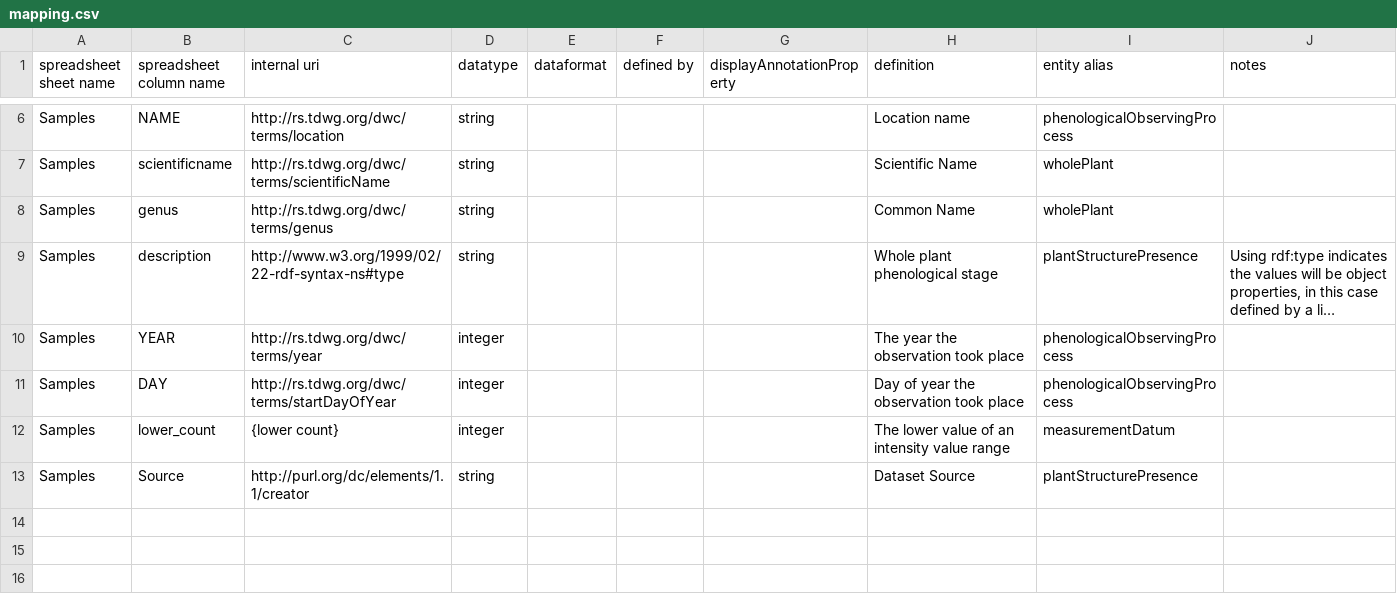
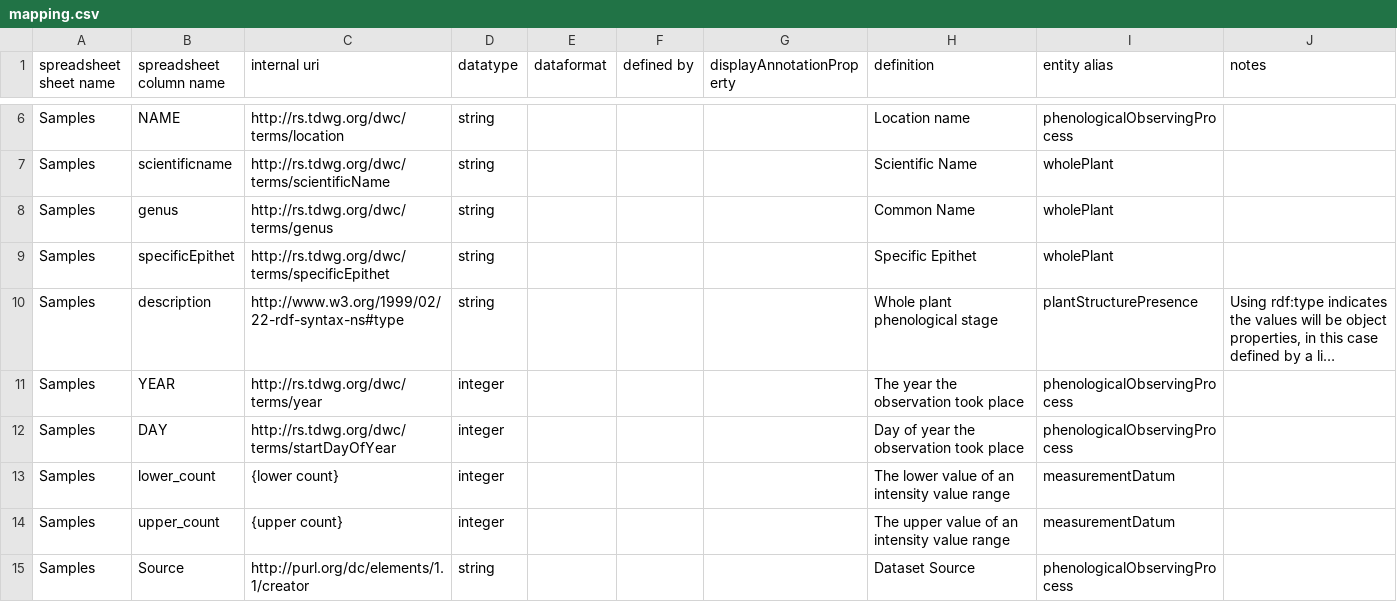
Before and after one commit to edenny/pheno_paper, a CSV file: pep725/config/mapping.csv, drawn as a sheet; only a part is shown, gaps mark what is left out; long unchanged cells end in …; addresses are those after the commit; the diff names each change by its address in the sheet, - before the commit and + after, or states it on an @@ line.

Commit message:
fixing pep725 pre-processor to standardize specificEpithets

```diff
--- a/pep725/config/mapping.csv
+++ b/pep725/config/mapping.csv
+row 9: Samples | specificEpithet | http://rs.tdwg.org/dwc/terms/specificEpithet | string |  |  |  | Specific Epithet | wholePlant
+row 14: Samples | upper_count | {upper count} | integer |  |  |  | The upper value of an intensity value range | measurementDatum
-I15 (entity alias): plantStructurePresence
+I15 (entity alias): phenologicalObservingProcess
```
Also changed, not shown: 4 other files.
